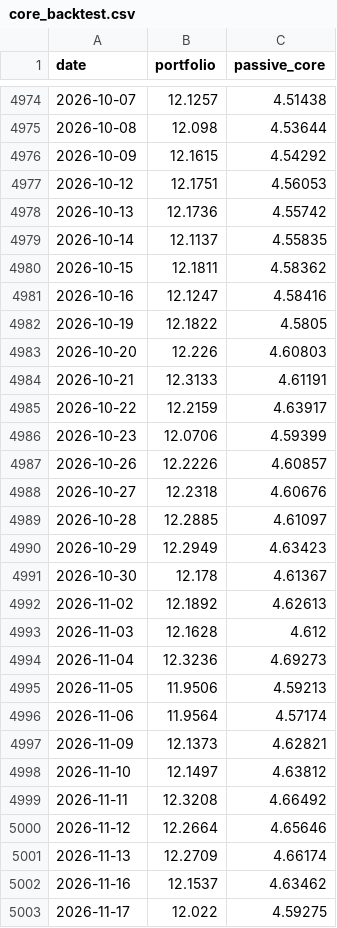
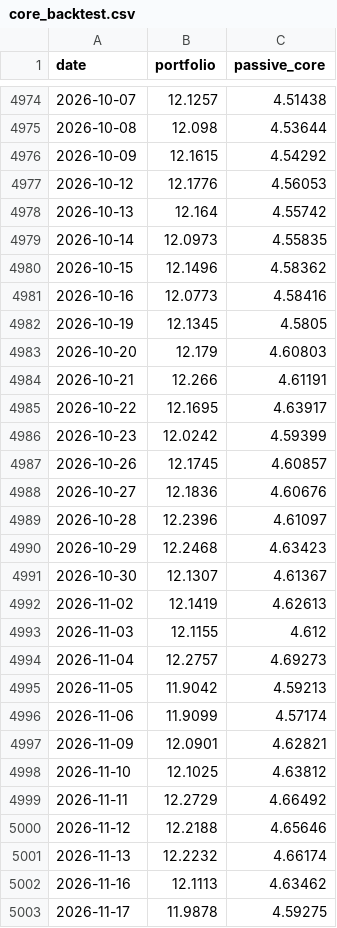
Before and after one commit to CourageousGoofy/quarto_site, a CSV file: data/core_backtest.csv, drawn as a sheet; only a part is shown, gaps mark what is left out; the diff covers the shown part only.

```diff
--- a/data/core_backtest.csv
+++ b/data/core_backtest.csv
@@ -4976,28 +4976,28 @@ date,portfolio,passive_core
 2026-10-09,12.1615,4.54292
-2026-10-12,12.1751,4.56053
-2026-10-13,12.1736,4.55742
-2026-10-14,12.1137,4.55835
-2026-10-15,12.1811,4.58362
-2026-10-16,12.1247,4.58416
-2026-10-19,12.1822,4.5805
-2026-10-20,12.226,4.60803
-2026-10-21,12.3133,4.61191
-2026-10-22,12.2159,4.63917
-2026-10-23,12.0706,4.59399
-2026-10-26,12.2226,4.60857
-2026-10-27,12.2318,4.60676
-2026-10-28,12.2885,4.61097
-2026-10-29,12.2949,4.63423
-2026-10-30,12.178,4.61367
-2026-11-02,12.1892,4.62613
-2026-11-03,12.1628,4.612
-2026-11-04,12.3236,4.69273
-2026-11-05,11.9506,4.59213
-2026-11-06,11.9564,4.57174
-2026-11-09,12.1373,4.62821
-2026-11-10,12.1497,4.63812
-2026-11-11,12.3208,4.66492
-2026-11-12,12.2664,4.65646
-2026-11-13,12.2709,4.66174
-2026-11-16,12.1537,4.63462
-2026-11-17,12.022,4.59275
+2026-10-12,12.1776,4.56053
+2026-10-13,12.164,4.55742
+2026-10-14,12.0973,4.55835
+2026-10-15,12.1496,4.58362
+2026-10-16,12.0773,4.58416
+2026-10-19,12.1345,4.5805
+2026-10-20,12.179,4.60803
+2026-10-21,12.266,4.61191
+2026-10-22,12.1695,4.63917
+2026-10-23,12.0242,4.59399
+2026-10-26,12.1745,4.60857
+2026-10-27,12.1836,4.60676
+2026-10-28,12.2396,4.61097
+2026-10-29,12.2468,4.63423
+2026-10-30,12.1307,4.61367
+2026-11-02,12.1419,4.62613
+2026-11-03,12.1155,4.612
+2026-11-04,12.2757,4.69273
+2026-11-05,11.9042,4.59213
+2026-11-06,11.9099,4.57174
+2026-11-09,12.0901,4.62821
+2026-11-10,12.1025,4.63812
+2026-11-11,12.2729,4.66492
+2026-11-12,12.2188,4.65646
+2026-11-13,12.2232,4.66174
+2026-11-16,12.1113,4.63462
+2026-11-17,11.9878,4.59275
```
Also changed, not shown: 3 added rows and 4 edited cells elsewhere in this file, data/btc_backtest.csv, data/dca_backtest_weekly_returns.csv, 7 other files.
